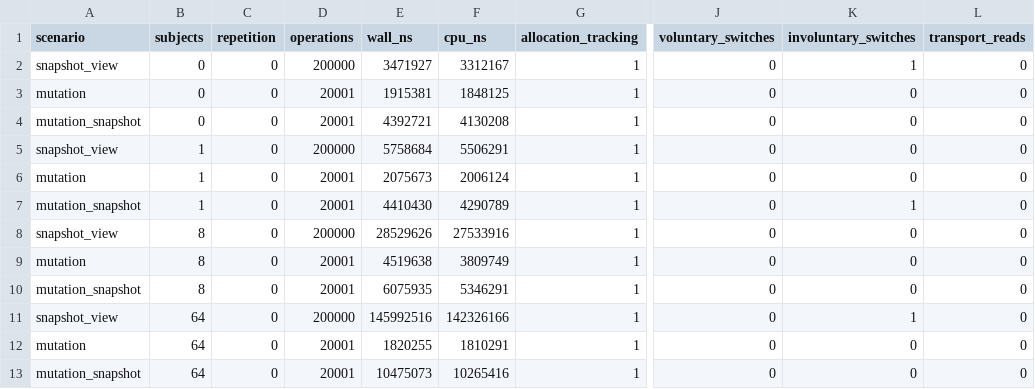
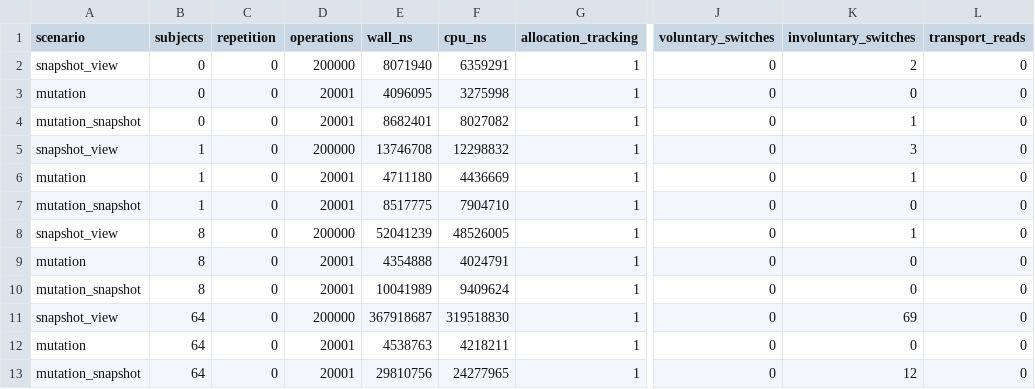
Before and after one commit to YasenSS/linkerbot-transport-cpp, a CSV file: benchmarks/results/arm64-linux-2026-11-03/after-alloc.csv, drawn as a sheet; only a part is shown, gaps mark what is left out; the diff covers the shown part only; the diff names each change by its address in the sheet, - before the commit and + after, or states it on an @@ line.

Commit message:
Use a typed idle duration and refresh final benchmark evidence

```diff
--- a/benchmarks/results/arm64-linux-2026-11-03/after-alloc.csv
+++ b/benchmarks/results/arm64-linux-2026-11-03/after-alloc.csv
-E2 (wall_ns): 3471927
+E2 (wall_ns): 8071940
-F2 (cpu_ns): 3312167
+F2 (cpu_ns): 6359291
-K2 (involuntary_switches): 1
+K2 (involuntary_switches): 2
-E3 (wall_ns): 1915381
+E3 (wall_ns): 4096095
-F3 (cpu_ns): 1848125
+F3 (cpu_ns): 3275998
-E4 (wall_ns): 4392721
+E4 (wall_ns): 8682401
-F4 (cpu_ns): 4130208
+F4 (cpu_ns): 8027082
-K4 (involuntary_switches): 0
+K4 (involuntary_switches): 1
-E5 (wall_ns): 5758684
+E5 (wall_ns): 13746708
-F5 (cpu_ns): 5506291
+F5 (cpu_ns): 12298832
-K5 (involuntary_switches): 0
+K5 (involuntary_switches): 3
-E6 (wall_ns): 2075673
+E6 (wall_ns): 4711180
-F6 (cpu_ns): 2006124
+F6 (cpu_ns): 4436669
-K6 (involuntary_switches): 0
+K6 (involuntary_switches): 1
-E7 (wall_ns): 4410430
+E7 (wall_ns): 8517775
-F7 (cpu_ns): 4290789
+F7 (cpu_ns): 7904710
-K7 (involuntary_switches): 1
+K7 (involuntary_switches): 0
-E8 (wall_ns): 28529626
+E8 (wall_ns): 52041239
-F8 (cpu_ns): 27533916
+F8 (cpu_ns): 48526005
-K8 (involuntary_switches): 0
+K8 (involuntary_switches): 1
-E9 (wall_ns): 4519638
+E9 (wall_ns): 4354888
-F9 (cpu_ns): 3809749
+F9 (cpu_ns): 4024791
-E10 (wall_ns): 6075935
+E10 (wall_ns): 10041989
-F10 (cpu_ns): 5346291
+F10 (cpu_ns): 9409624
-E11 (wall_ns): 145992516
+E11 (wall_ns): 367918687
-F11 (cpu_ns): 142326166
+F11 (cpu_ns): 319518830
-K11 (involuntary_switches): 1
+K11 (involuntary_switches): 69
-E12 (wall_ns): 1820255
+E12 (wall_ns): 4538763
-F12 (cpu_ns): 1810291
+F12 (cpu_ns): 4218211
-E13 (wall_ns): 10475073
+E13 (wall_ns): 29810756
-F13 (cpu_ns): 10265416
+F13 (cpu_ns): 24277965
-K13 (involuntary_switches): 0
+K13 (involuntary_switches): 12
```
Also changed, not shown: 156 edited cells elsewhere in this file, benchmarks/results/arm64-linux-2026-11-03/after-time-1.csv, benchmarks/results/arm64-linux-2026-11-03/after-time-2.csv, 13 other files.
